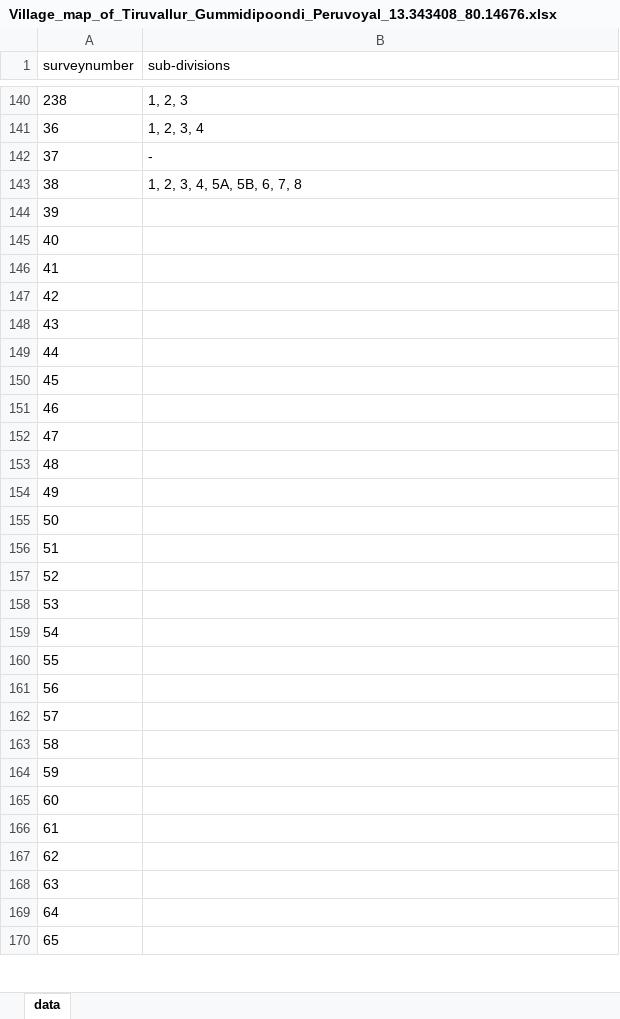
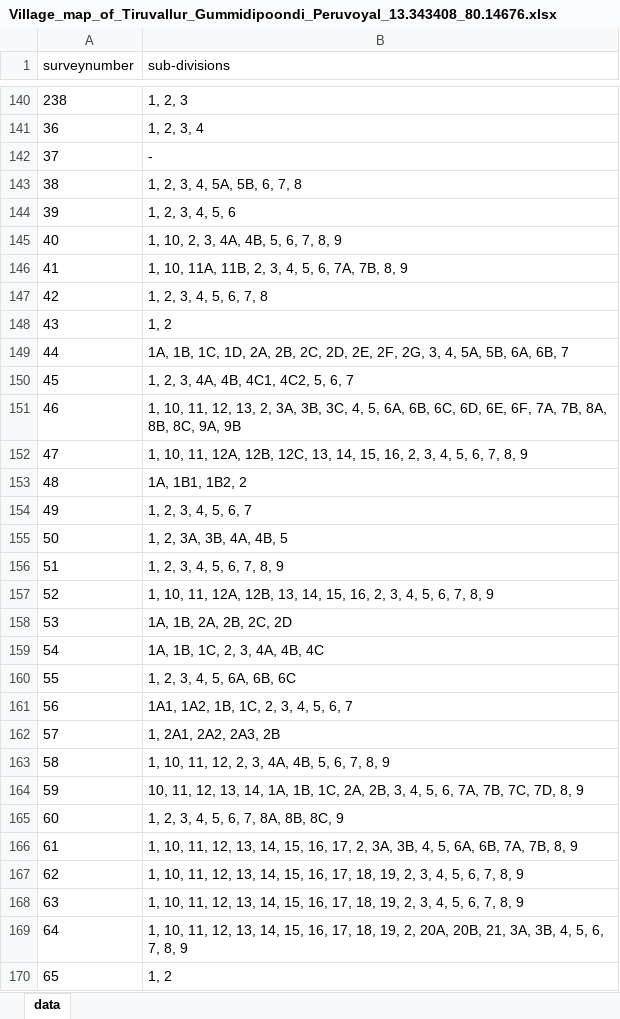
Before and after one commit to sivaramanRW/scraper-glv, an Excel workbook: out/Village_map_of_Tiruvallur_Gummidipoondi_Peruvoyal_13.343408_80.14676.xlsx, sheet data, drawn as a sheet; only a part is shown, gaps mark what is left out; values as stored, in another font and other column widths than the file's, no borders; the diff covers the shown part only; the diff names each change by its address in the sheet, - before the commit and + after, or states it on an @@ line.

Commit message:
progress: 63 village workbooks (sivaramans-llin 2026-10-10T16:10:00Z)

```diff
--- a/out/Village_map_of_Tiruvallur_Gummidipoondi_Peruvoyal_13.343408_80.14676.xlsx (sheet data)
+++ b/out/Village_map_of_Tiruvallur_Gummidipoondi_Peruvoyal_13.343408_80.14676.xlsx (sheet data)
-B144 (sub-divisions): (empty)
+B144 (sub-divisions): 1, 2, 3, 4, 5, 6
-B145 (sub-divisions): (empty)
+B145 (sub-divisions): 1, 10, 2, 3, 4A, 4B, 5, 6, 7, 8, 9
-B146 (sub-divisions): (empty)
+B146 (sub-divisions): 1, 10, 11A, 11B, 2, 3, 4, 5, 6, 7A, 7B, 8, 9
-B147 (sub-divisions): (empty)
+B147 (sub-divisions): 1, 2, 3, 4, 5, 6, 7, 8
-B148 (sub-divisions): (empty)
+B148 (sub-divisions): 1, 2
-B149 (sub-divisions): (empty)
+B149 (sub-divisions): 1A, 1B, 1C, 1D, 2A, 2B, 2C, 2D, 2E, 2F, 2G, 3, 4, 5A, 5B, 6A, 6B, 7
-B150 (sub-divisions): (empty)
+B150 (sub-divisions): 1, 2, 3, 4A, 4B, 4C1, 4C2, 5, 6, 7
-B151 (sub-divisions): (empty)
+B151 (sub-divisions): 1, 10, 11, 12, 13, 2, 3A, 3B, 3C, 4, 5, 6A, 6B, 6C, 6D, 6E, 6F, 7A, 7B, 8A, 8B, 8C, 9A, 9B
-B152 (sub-divisions): (empty)
+B152 (sub-divisions): 1, 10, 11, 12A, 12B, 12C, 13, 14, 15, 16, 2, 3, 4, 5, 6, 7, 8, 9
-B153 (sub-divisions): (empty)
+B153 (sub-divisions): 1A, 1B1, 1B2, 2
-B154 (sub-divisions): (empty)
+B154 (sub-divisions): 1, 2, 3, 4, 5, 6, 7
-B155 (sub-divisions): (empty)
+B155 (sub-divisions): 1, 2, 3A, 3B, 4A, 4B, 5
-B156 (sub-divisions): (empty)
+B156 (sub-divisions): 1, 2, 3, 4, 5, 6, 7, 8, 9
-B157 (sub-divisions): (empty)
+B157 (sub-divisions): 1, 10, 11, 12A, 12B, 13, 14, 15, 16, 2, 3, 4, 5, 6, 7, 8, 9
-B158 (sub-divisions): (empty)
+B158 (sub-divisions): 1A, 1B, 2A, 2B, 2C, 2D
-B159 (sub-divisions): (empty)
+B159 (sub-divisions): 1A, 1B, 1C, 2, 3, 4A, 4B, 4C
-B160 (sub-divisions): (empty)
+B160 (sub-divisions): 1, 2, 3, 4, 5, 6A, 6B, 6C
-B161 (sub-divisions): (empty)
+B161 (sub-divisions): 1A1, 1A2, 1B, 1C, 2, 3, 4, 5, 6, 7
-B162 (sub-divisions): (empty)
+B162 (sub-divisions): 1, 2A1, 2A2, 2A3, 2B
-B163 (sub-divisions): (empty)
+B163 (sub-divisions): 1, 10, 11, 12, 2, 3, 4A, 4B, 5, 6, 7, 8, 9
-B164 (sub-divisions): (empty)
+B164 (sub-divisions): 10, 11, 12, 13, 14, 1A, 1B, 1C, 2A, 2B, 3, 4, 5, 6, 7A, 7B, 7C, 7D, 8, 9
-B165 (sub-divisions): (empty)
+B165 (sub-divisions): 1, 2, 3, 4, 5, 6, 7, 8A, 8B, 8C, 9
-B166 (sub-divisions): (empty)
+B166 (sub-divisions): 1, 10, 11, 12, 13, 14, 15, 16, 17, 2, 3A, 3B, 4, 5, 6A, 6B, 7A, 7B, 8, 9
-B167:B168 (sub-divisions): (empty)
+B167:B168 (sub-divisions): 1, 10, 11, 12, 13, 14, 15, 16, 17, 18, 19, 2, 3, 4, 5, 6, 7, 8, 9
-B169 (sub-divisions): (empty)
+B169 (sub-divisions): 1, 10, 11, 12, 13, 14, 15, 16, 17, 18, 19, 2, 20A, 20B, 21, 3A, 3B, 4, 5, 6, 7, 8, 9
-B170 (sub-divisions): (empty)
+B170 (sub-divisions): 1, 2
```
Also changed, not shown: 34 edited cells elsewhere in this sheet, 2 other files.
